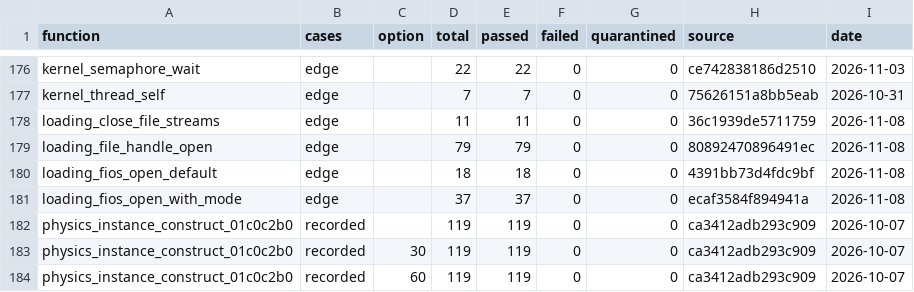
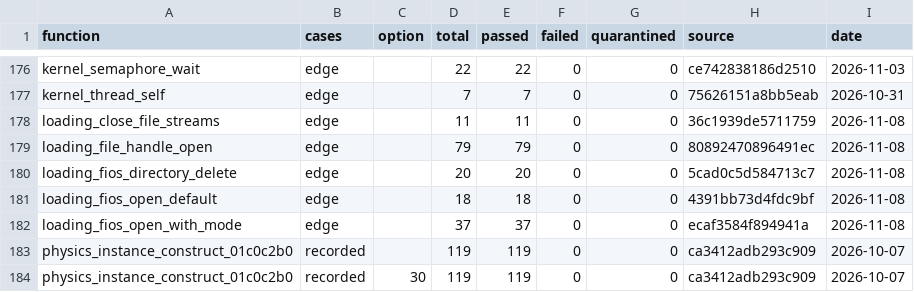
Before and after one commit to Jeffiest/Paleblood, a CSV file: symbols/verification.csv, drawn as a sheet; only a part is shown, gaps mark what is left out; the shorter side is filled out with more unchanged rows.

```diff
--- a/symbols/verification.csv
+++ b/symbols/verification.csv
@@ -179,2 +179,3 @@ loading_close_file_streams,edge,,11,11,0,0,36c1939de5711759,2026-11-08
 loading_file_handle_open,edge,,79,79,0,0,80892470896491ec,2026-11-08
+loading_fios_directory_delete,edge,,20,20,0,0,5cad0c5d584713c7,2026-11-08
 loading_fios_open_default,edge,,18,18,0,0,4391bb73d4fdc9bf,2026-11-08
```
Also changed, not shown: game/hooks.csv, symbols/functions.csv, 7 other files.
